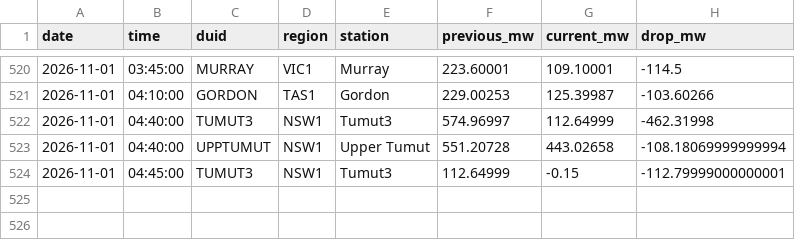
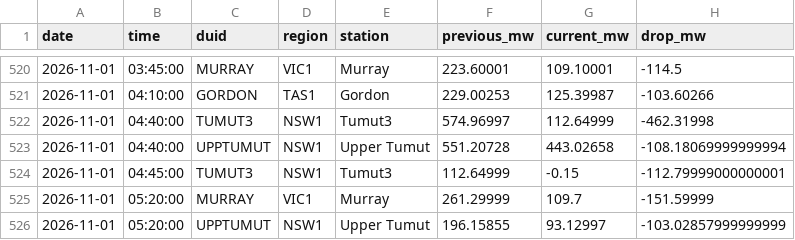
Before and after one commit to Hellijam9/nem-intelligence, a CSV file: state/scada_drops.csv, drawn as a sheet; only a part is shown, gaps mark what is left out; the diff names each change by its address in the sheet, - before the commit and + after, or states it on an @@ line.

```diff
--- a/state/scada_drops.csv
+++ b/state/scada_drops.csv
+row 525: 2026-11-01 | 05:20:00 | MURRAY | VIC1 | Murray | 261.29999 | 109.7 | -151.59999
+row 526: 2026-11-01 | 05:20:00 | UPPTUMUT | NSW1 | Upper Tumut | 196.15855 | 93.12997 | -103.02857999999999
```
Also changed, not shown: 3 other files.
